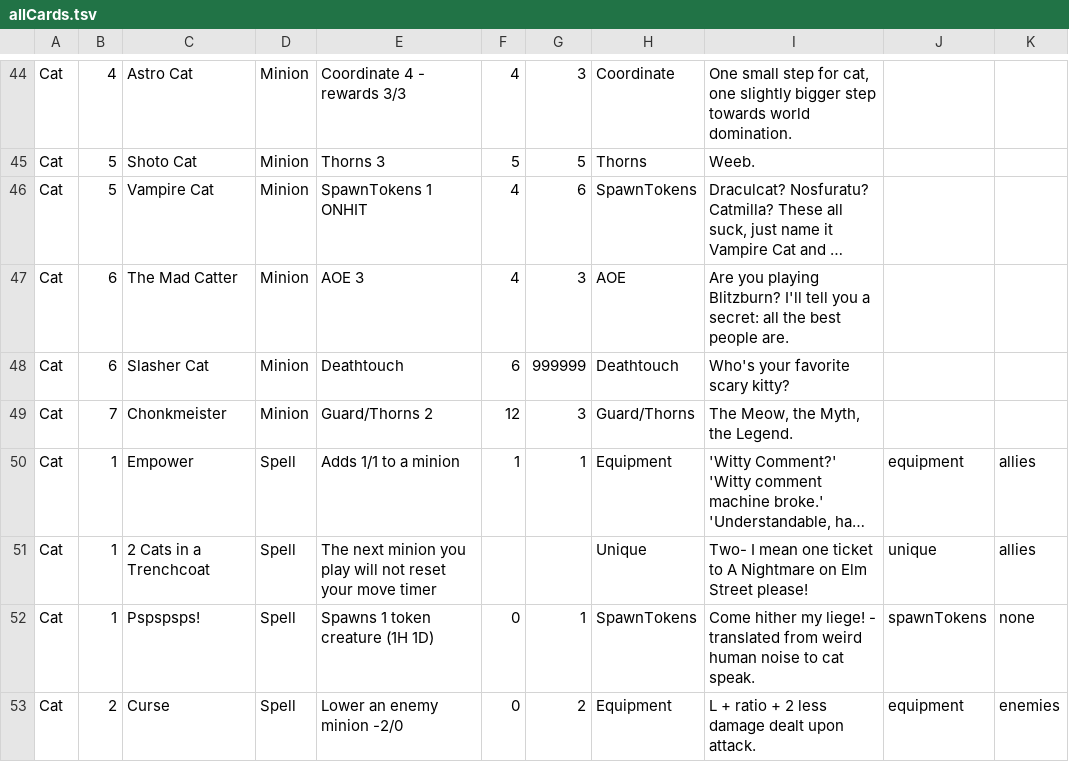
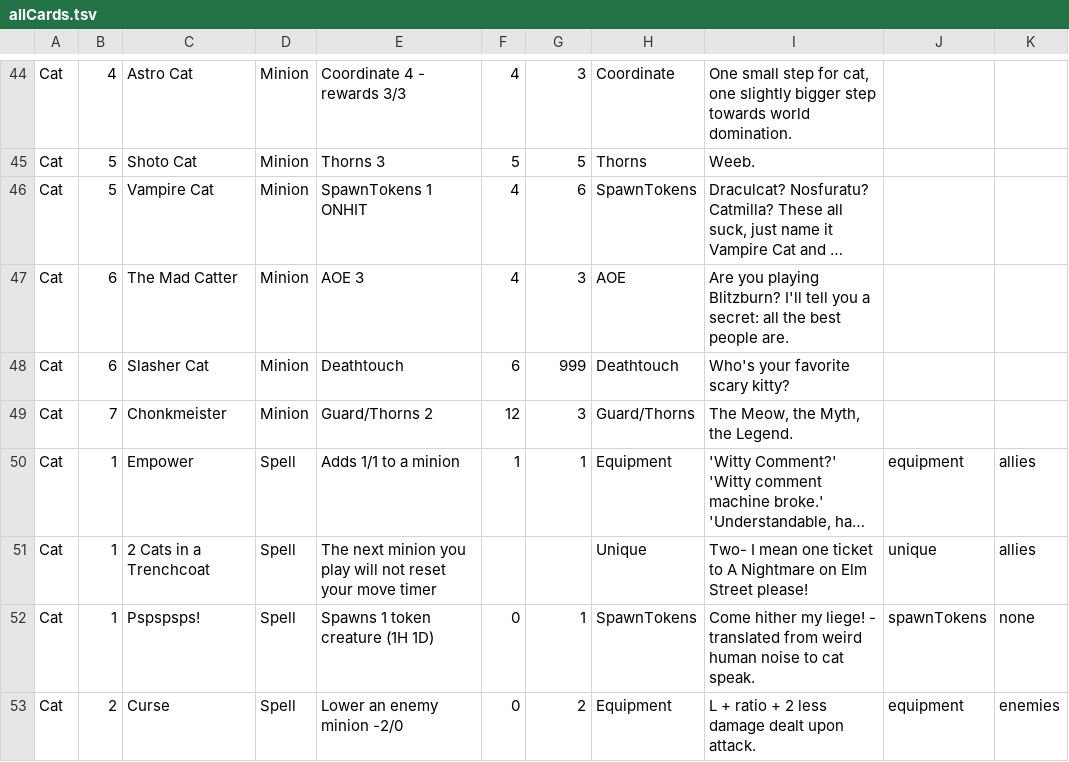
Before and after one commit to The-MEDINA/Summer-2026-co-op, a TSV file: Assets/Database/allCards.tsv, drawn as a sheet; only a part is shown, gaps mark what is left out; long unchanged cells end in …; the diff names each change by its address in the sheet, - before the commit and + after, or states it on an @@ line.

```diff
--- a/Assets/Database/allCards.tsv
+++ b/Assets/Database/allCards.tsv
-G48: 999999
+G48: 999
```
Also changed, not shown: 9 other files.
